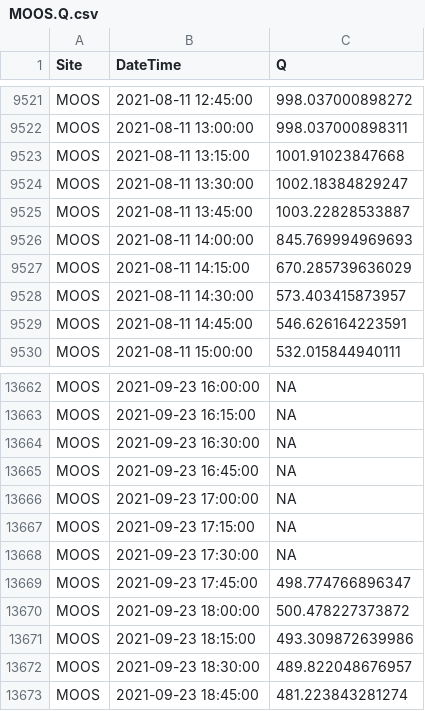
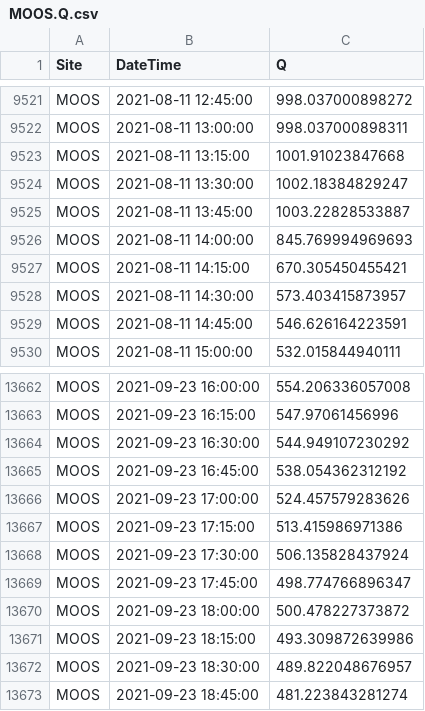
Before and after one commit to JakeCavaiani/DoD_Discharge, a CSV file: Predicted_Discharge/2021/MOOS/MOOS.Q.csv, drawn as a sheet; only a part is shown, gaps mark what is left out; the diff covers the shown part only.

```diff
--- a/Predicted_Discharge/2021/MOOS/MOOS.Q.csv
+++ b/Predicted_Discharge/2021/MOOS/MOOS.Q.csv
@@ -9526,3 +9526,3 @@
 "MOOS",2021-08-11 14:00:00,845.769994969693
-"MOOS",2021-08-11 14:15:00,670.285739636029
+"MOOS",2021-08-11 14:15:00,670.305450455421
 "MOOS",2021-08-11 14:30:00,573.403415873957
@@ -13662,8 +13662,8 @@
-"MOOS",2021-09-23 16:00:00,NA
-"MOOS",2021-09-23 16:15:00,NA
-"MOOS",2021-09-23 16:30:00,NA
-"MOOS",2021-09-23 16:45:00,NA
-"MOOS",2021-09-23 17:00:00,NA
-"MOOS",2021-09-23 17:15:00,NA
-"MOOS",2021-09-23 17:30:00,NA
+"MOOS",2021-09-23 16:00:00,554.206336057008
+"MOOS",2021-09-23 16:15:00,547.97061456996
+"MOOS",2021-09-23 16:30:00,544.949107230292
+"MOOS",2021-09-23 16:45:00,538.054362312192
+"MOOS",2021-09-23 17:00:00,524.457579283626
+"MOOS",2021-09-23 17:15:00,513.415986971386
+"MOOS",2021-09-23 17:30:00,506.135828437924
 "MOOS",2021-09-23 17:45:00,498.774766896347
```
Also changed, not shown: 27 edited cells elsewhere in this file, Predicted_Discharge/2015/Q.daily.2015.csv, Predicted_Discharge/2021/Q.daily.2021.csv, 10 other files.
